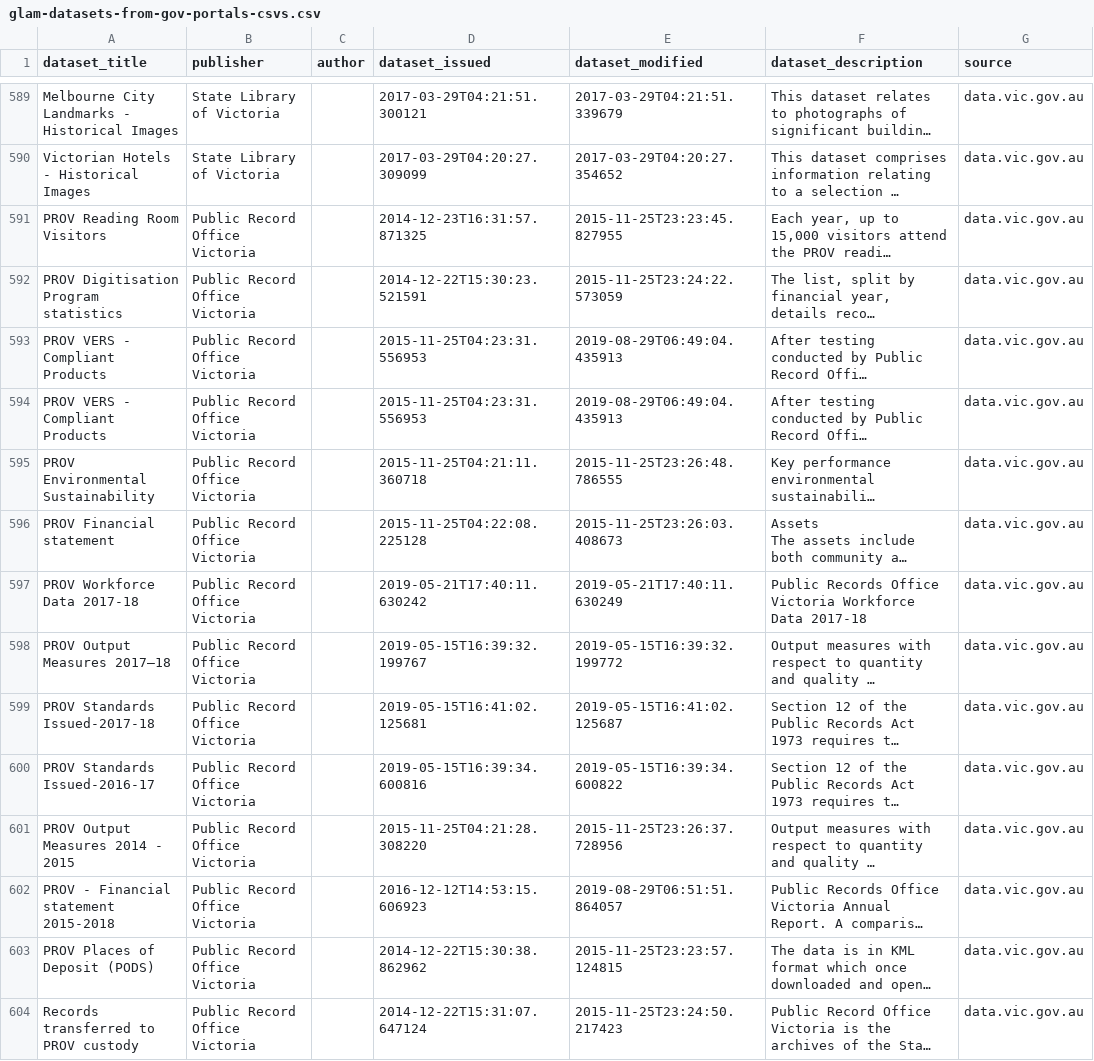
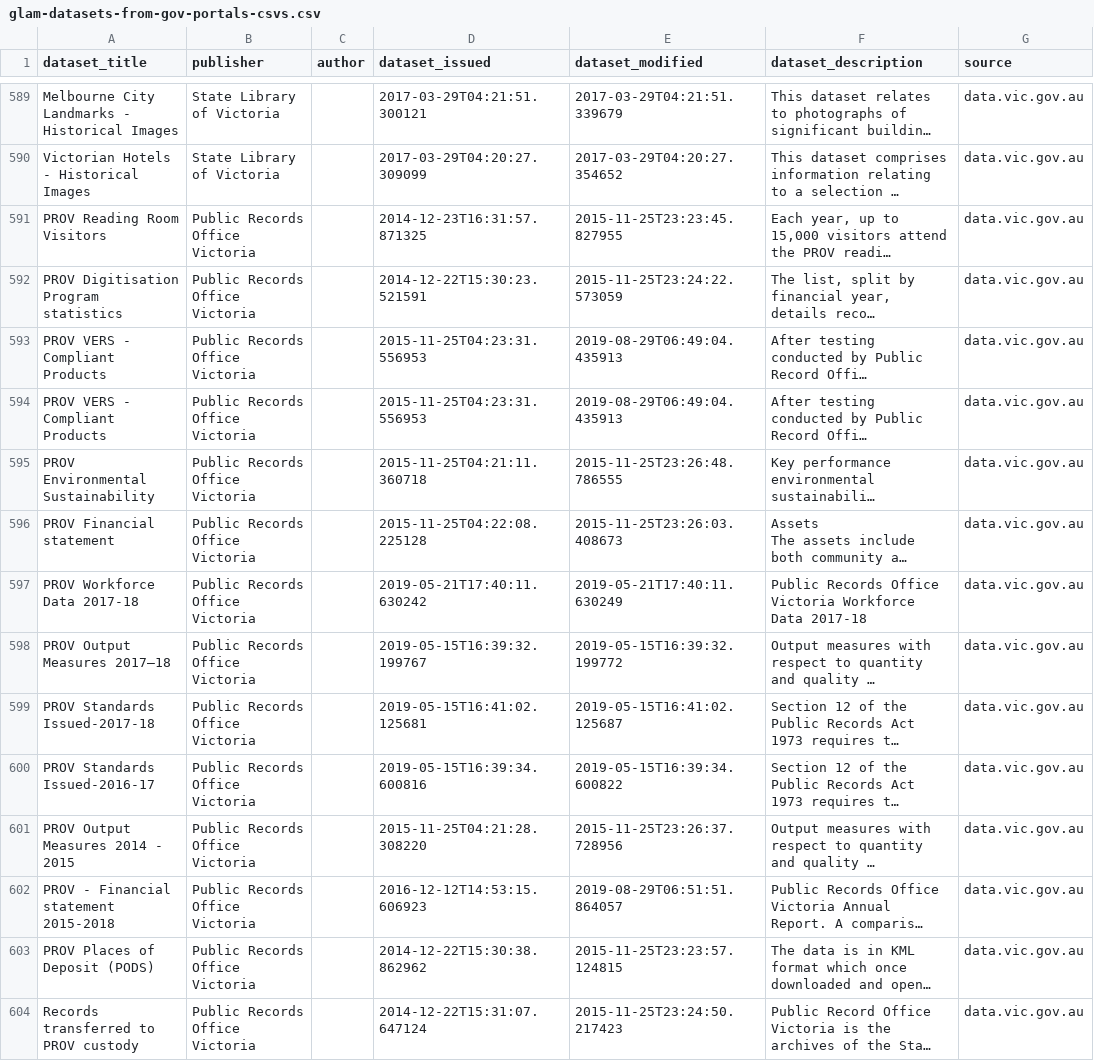
Before and after one commit to GLAM-Workbench/ozglam-data, a CSV file: glam-datasets-from-gov-portals-csvs.csv, drawn as a sheet; only a part is shown, gaps mark what is left out; long unchanged cells end in …; the diff covers the shown part only; the diff names each change by its address in the sheet, - before the commit and + after, or states it on an @@ line.

Commit message:
Fix links and PROV entries

```diff
--- a/glam-datasets-from-gov-portals-csvs.csv
+++ b/glam-datasets-from-gov-portals-csvs.csv
-B591:B604 (publisher): Public Record Office Victoria
+B591:B604 (publisher): Public Records Office Victoria
```
Also changed, not shown: 25 edited cells elsewhere in this file, 4 other files.
